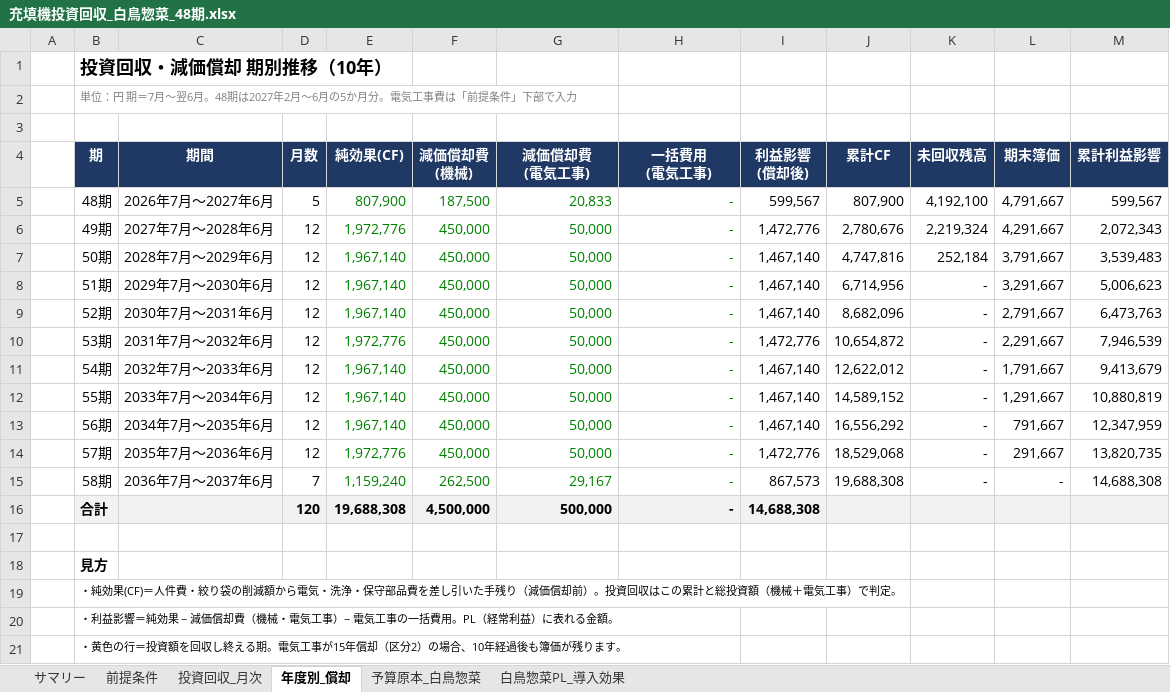
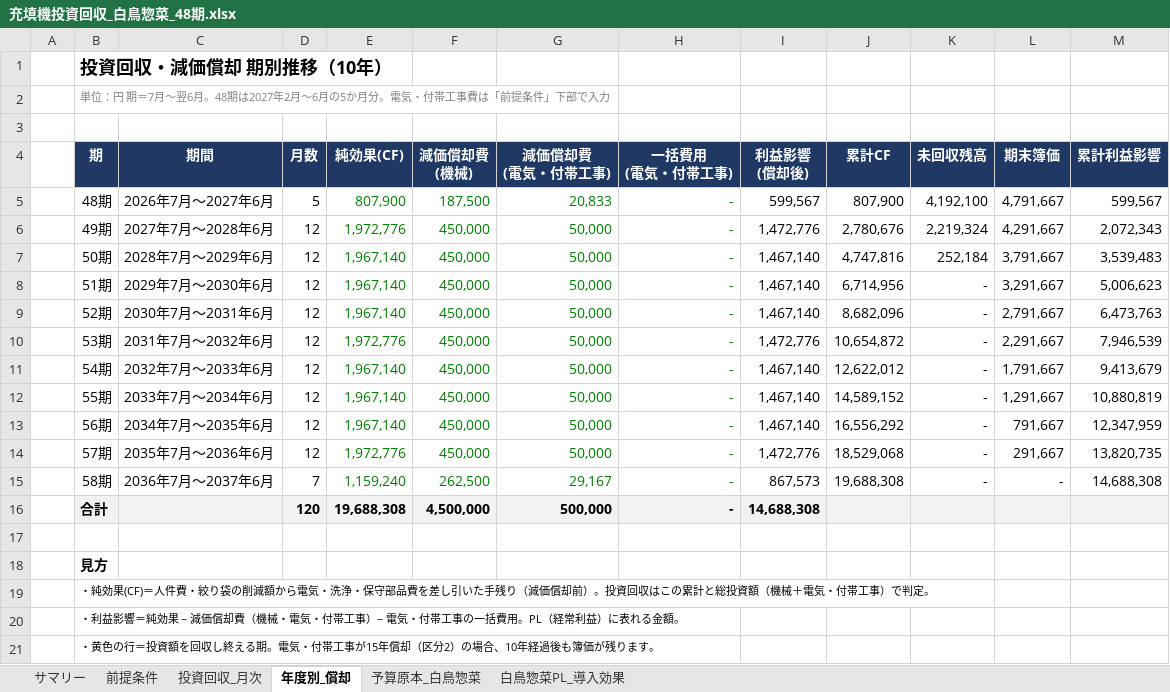
Before and after one commit to tanakashuhei-dotcom/shuhei0208, an Excel workbook: 充填機投資回収_白鳥惣菜_48期.xlsx, sheet 年度別_償却, drawn as a sheet; values as stored, in another font and other column widths than the file's, no borders; charts and pictures and conditional formats not drawn; ↵ is a line break in a cell; the diff names each change by its address in the sheet, - before the commit and + after, or states it on an @@ line.

```diff
--- a/充填機投資回収_白鳥惣菜_48期.xlsx (sheet 年度別_償却)
+++ b/充填機投資回収_白鳥惣菜_48期.xlsx (sheet 年度別_償却)
-B2 (期): …分。電気工事費は…
+B2 (期): …分。電気・付帯工事費は…
-G4: 減価償却費 ↵ (電気工事)
+G4: 減価償却費 ↵ (電気・付帯工事)
-H4: 一括費用 ↵ (電気工事)
+H4: 一括費用 ↵ (電気・付帯工事)
-B19 (期): …械＋電気工事）で…
+B19 (期): …械＋電気・付帯工事）で…
-B20 (期): …械・電気工事）− 電気工事の一…
+B20 (期): …械・電気・付帯工事）− 電気・付帯工事の一…
-B21 (期): …期。電気工事が15…
+B21 (期): …期。電気・付帯工事が15…
```
Also changed, not shown: sheet 前提条件, sheet サマリー, sheet 白鳥惣菜PL_導入効果, sheet 投資回収_月次, formulas that keep their value, charts or pictures.
